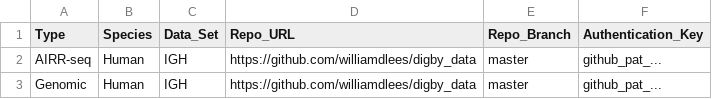
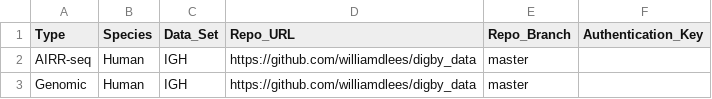
Before and after one commit to williamdlees/digby_docker, a CSV file: containers/my_flask/app/sample_study_data_conf.csv, drawn as a sheet.

```diff
--- a/containers/my_flask/app/sample_study_data_conf.csv
+++ b/containers/my_flask/app/sample_study_data_conf.csv
@@ -1,3 +1,3 @@
 Type,Species,Data_Set,Repo_URL,Repo_Branch,Authentication_Key
-AIRR-seq,Human,IGH,https://github.com/williamdlees/digby_data,master,github_pat_...
-Genomic,Human,IGH,https://github.com/williamdlees/digby_data,master,github_pat_...
+AIRR-seq,Human,IGH,https://github.com/williamdlees/digby_data,master,
+Genomic,Human,IGH,https://github.com/williamdlees/digby_data,master,
```
Also changed, not shown: 2 other files.
